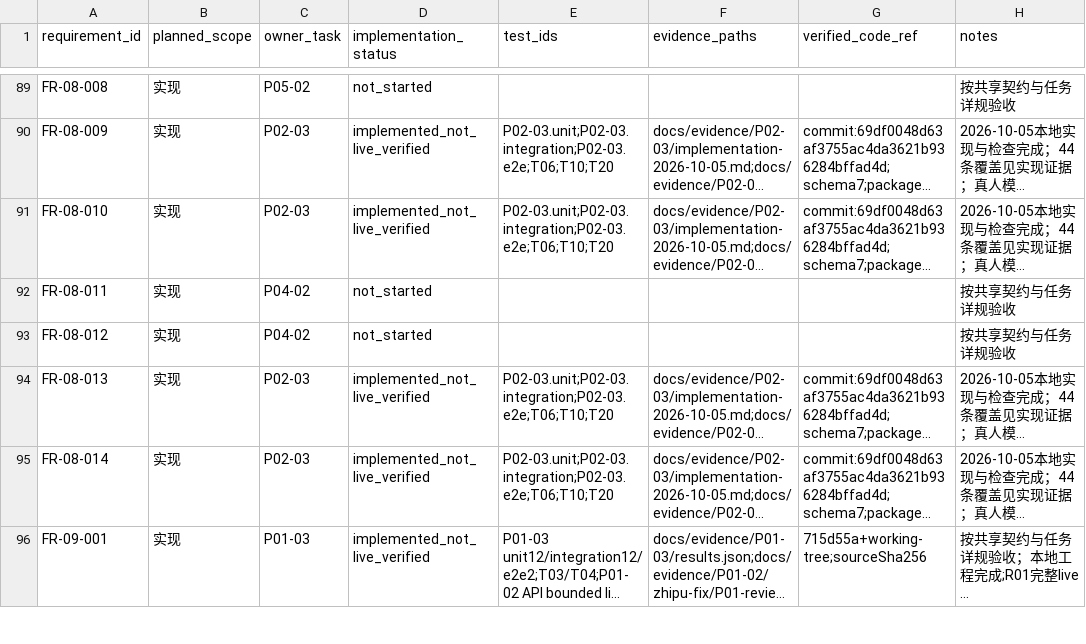
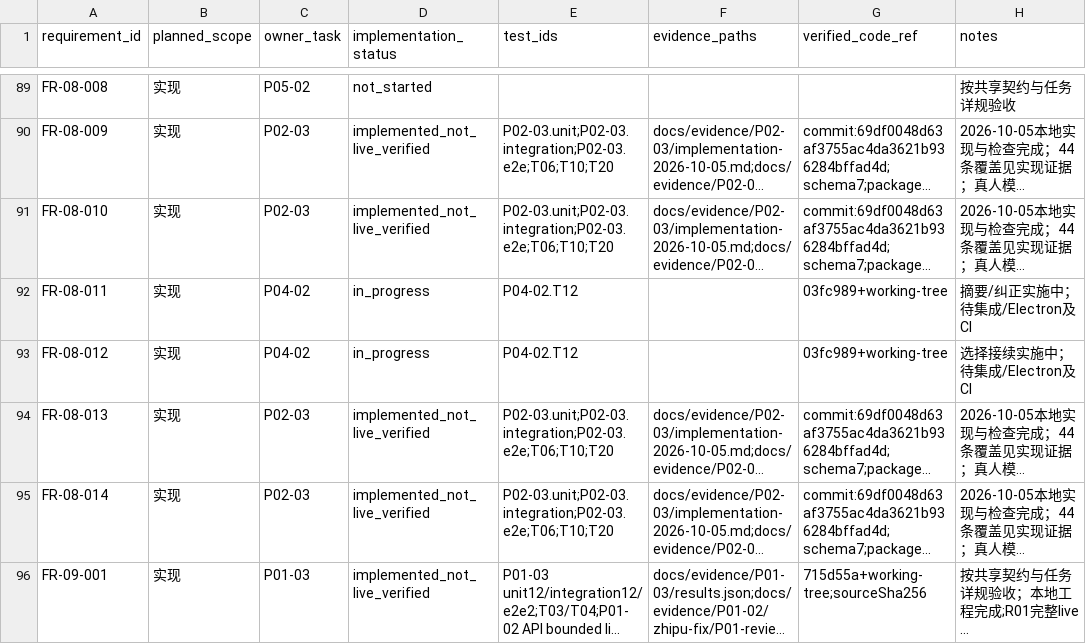
Before and after one commit to tteok1/TapKit, a CSV file: docs/progress/requirements.csv, drawn as a sheet; only a part is shown, gaps mark what is left out; long unchanged cells end in …; the diff names each change by its address in the sheet, - before the commit and + after, or states it on an @@ line.

```diff
--- a/docs/progress/requirements.csv
+++ b/docs/progress/requirements.csv
-D92:D93 (implementation_status): not_started
+D92:D93 (implementation_status): in_progress
-E92:E93 (test_ids): (empty)
+E92:E93 (test_ids): P04-02.T12
-G92:G93 (verified_code_ref): (empty)
+G92:G93 (verified_code_ref): 03fc989+working-tree
-H92 (notes): 按共享契约与任务详规验收
+H92 (notes): 摘要/纠正实施中；待集成/Electron及CI
-H93 (notes): 按共享契约与任务详规验收
+H93 (notes): 选择接续实施中；待集成/Electron及CI
```
Also changed, not shown: 50 other files.
